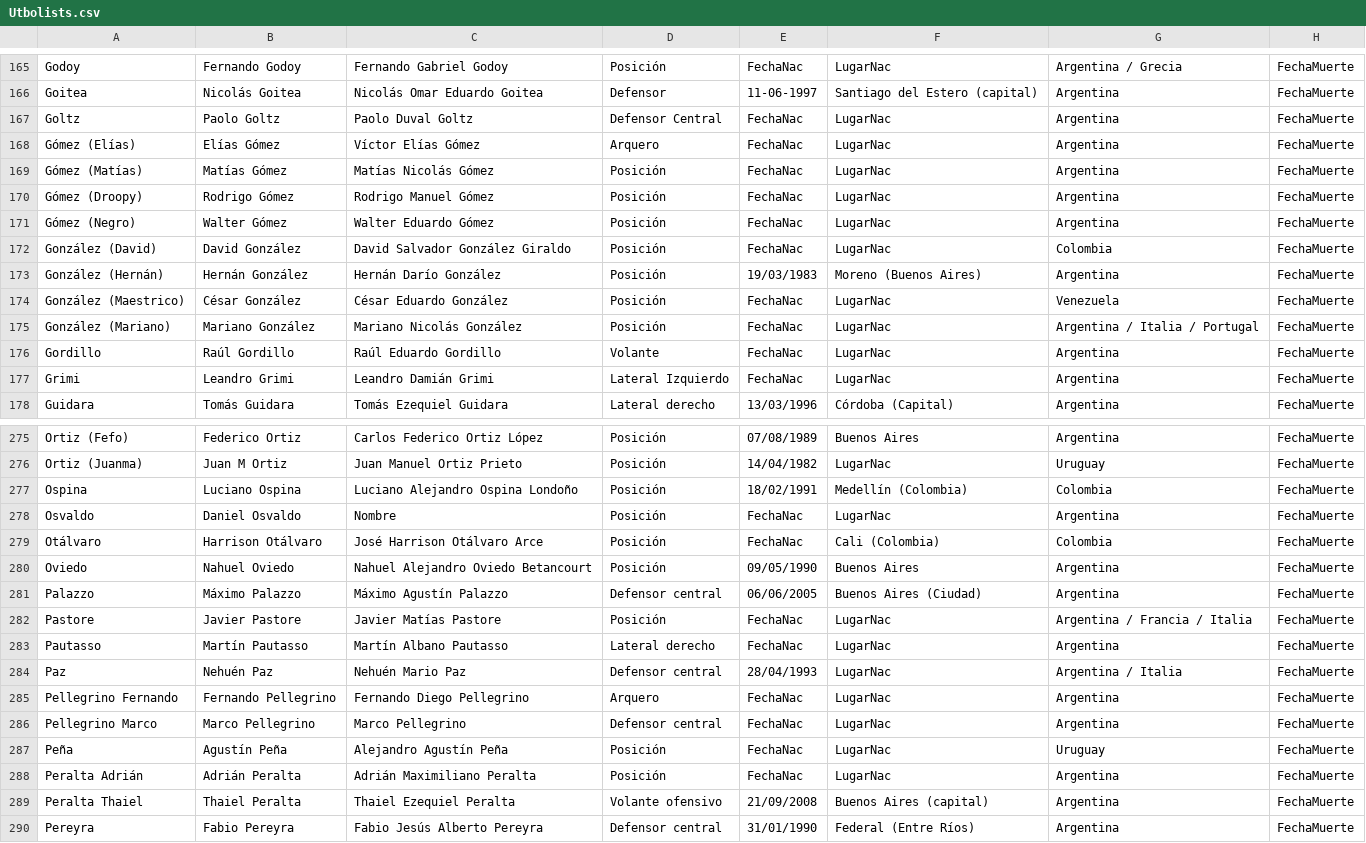
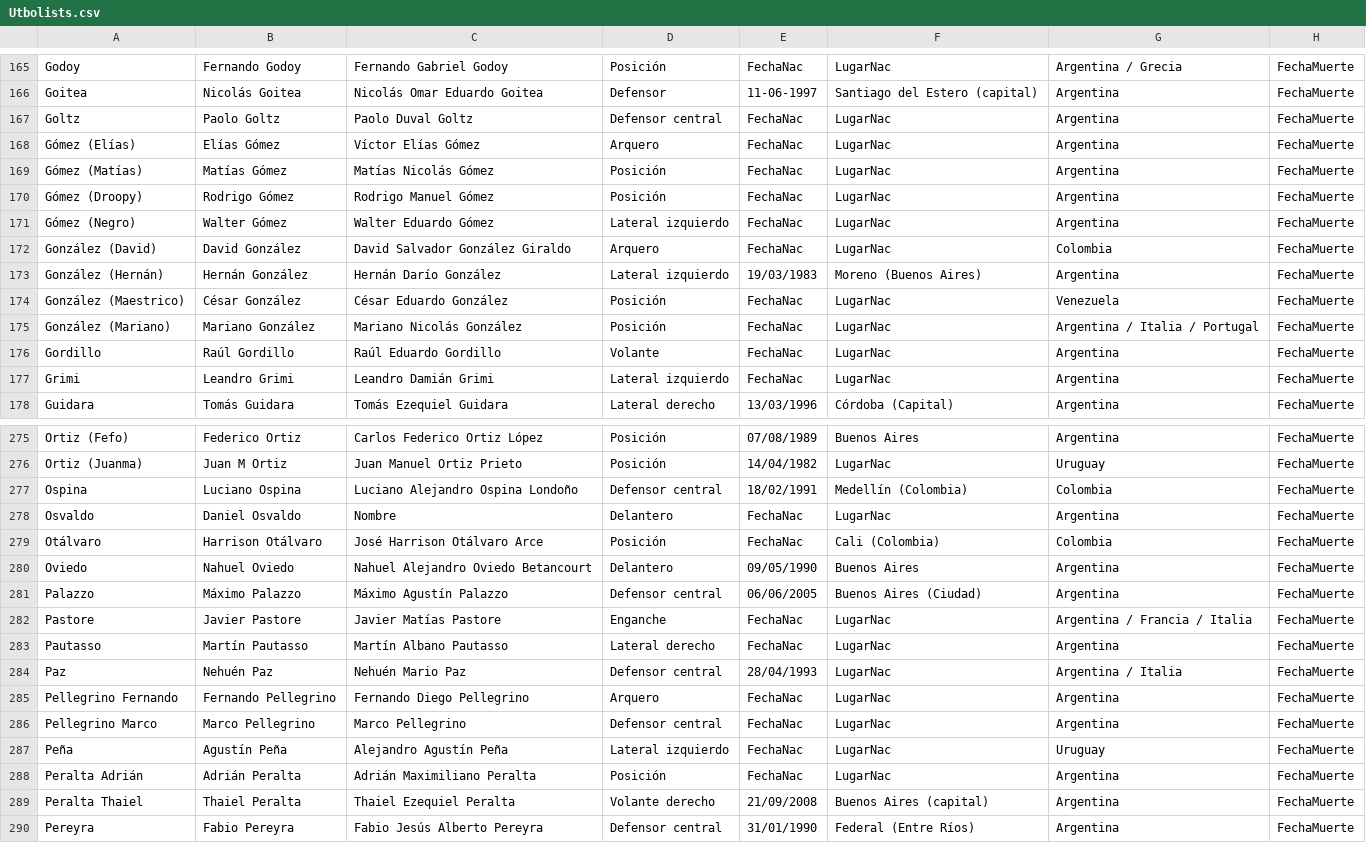
Before and after one commit to globopedia/Utbolists, a CSV file: Utbolists.csv, drawn as a sheet; only a part is shown, gaps mark what is left out; the diff covers the shown part only; the diff names each change by its address in the sheet, - before the commit and + after, or states it on an @@ line.

```diff
--- a/Utbolists.csv
+++ b/Utbolists.csv
-D167: Defensor Central
+D167: Defensor central
-D171: Posición
+D171: Lateral izquierdo
-D172: Posición
+D172: Arquero
-D173: Posición
+D173: Lateral izquierdo
-D177: Lateral Izquierdo
+D177: Lateral izquierdo
-D277: Posición
+D277: Defensor central
-D278: Posición
+D278: Delantero
-D280: Posición
+D280: Delantero
-D282: Posición
+D282: Enganche
-D287: Posición
+D287: Lateral izquierdo
-D289: Volante ofensivo
+D289: Volante derecho
```
Also changed, not shown: 47 edited cells elsewhere in this file.
